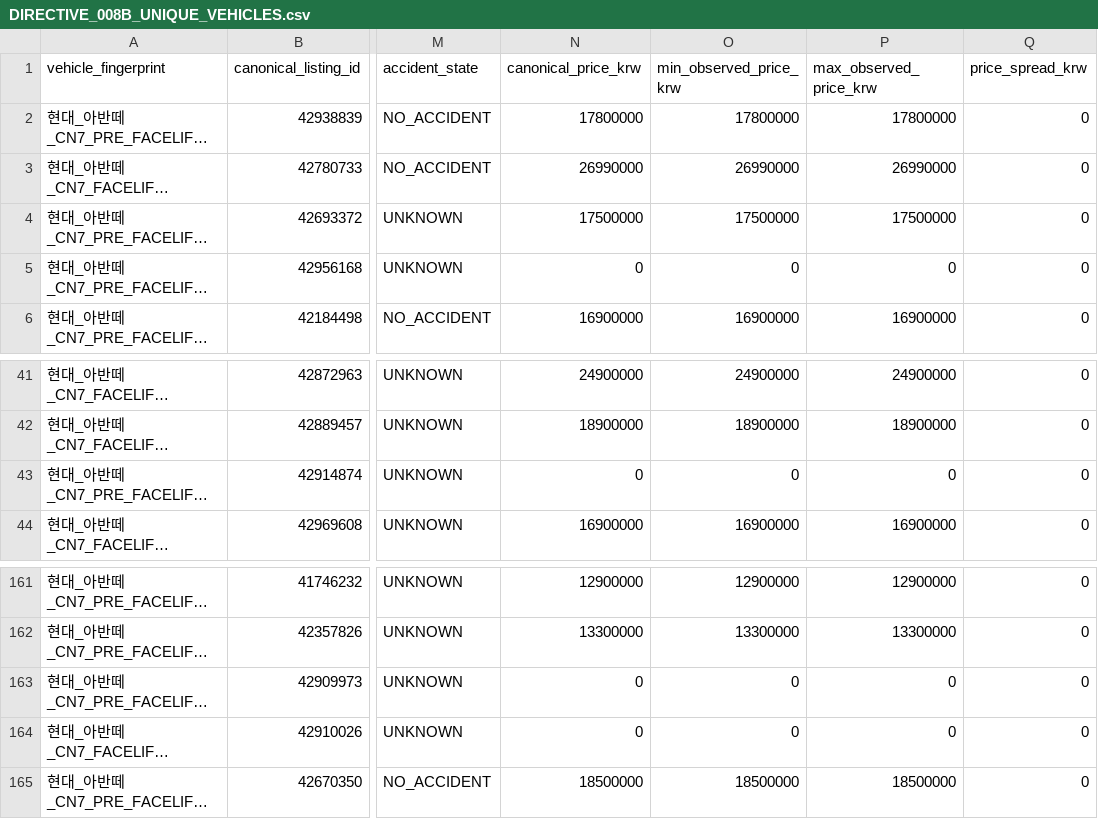
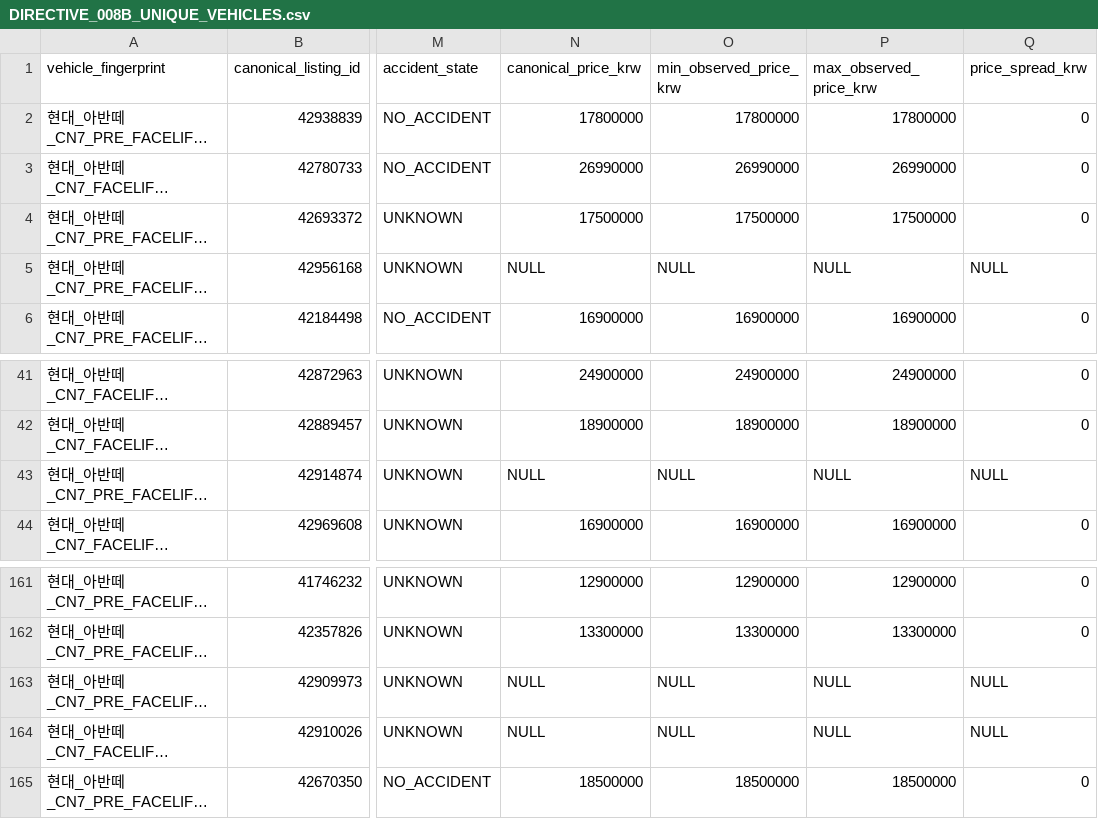
Before and after one commit to WisdomMax/chafficial, a CSV file: templates/DIRECTIVE_008B_UNIQUE_VEHICLES.csv, drawn as a sheet; only a part is shown, gaps mark what is left out; long unchanged cells end in …; the diff names each change by its address in the sheet, - before the commit and + after, or states it on an @@ line.

Commit message:
fix(directive-008c): eliminate zero-price replacement with explicit NULL and refine statistical terminology

```diff
--- a/templates/DIRECTIVE_008B_UNIQUE_VEHICLES.csv
+++ b/templates/DIRECTIVE_008B_UNIQUE_VEHICLES.csv
-N5 (canonical_price_krw): 0
+N5 (canonical_price_krw): NULL
-O5 (min_observed_price_krw): 0
+O5 (min_observed_price_krw): NULL
-P5 (max_observed_price_krw): 0
+P5 (max_observed_price_krw): NULL
-Q5 (price_spread_krw): 0
+Q5 (price_spread_krw): NULL
-N43 (canonical_price_krw): 0
+N43 (canonical_price_krw): NULL
-O43 (min_observed_price_krw): 0
+O43 (min_observed_price_krw): NULL
-P43 (max_observed_price_krw): 0
+P43 (max_observed_price_krw): NULL
-Q43 (price_spread_krw): 0
+Q43 (price_spread_krw): NULL
-N163:N164 (canonical_price_krw): 0
+N163:N164 (canonical_price_krw): NULL
-O163:O164 (min_observed_price_krw): 0
+O163:O164 (min_observed_price_krw): NULL
-P163:P164 (max_observed_price_krw): 0
+P163:P164 (max_observed_price_krw): NULL
-Q163:Q164 (price_spread_krw): 0
+Q163:Q164 (price_spread_krw): NULL
```
Also changed, not shown: 1 other file.
